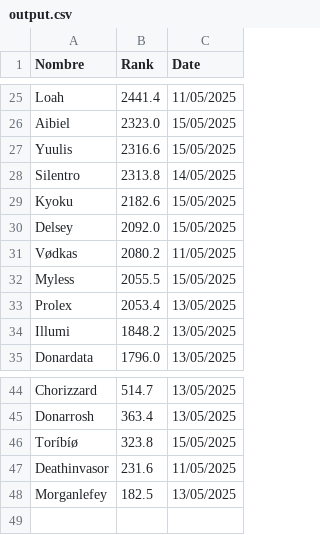
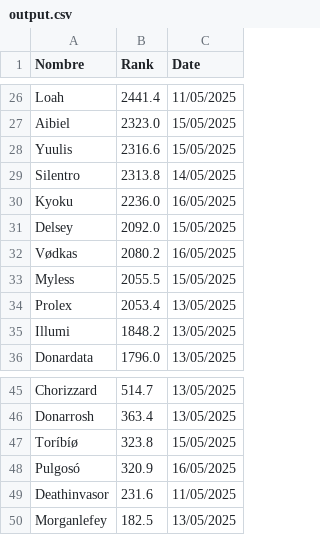
Before and after one commit to carlosmora179/Wow-progress, a CSV file: output.csv, drawn as a sheet; only a part is shown, gaps mark what is left out; the diff covers the shown part only.

```diff
--- a/output.csv
+++ b/output.csv
@@ -28,5 +29,5 @@ Yuulis,2316.6,15/05/2025
 Silentro,2313.8,14/05/2025
-Kyoku,2182.6,15/05/2025
+Kyoku,2236.0,16/05/2025
 Delsey,2092.0,15/05/2025
-Vødkas,2080.2,11/05/2025
+Vødkas,2080.2,16/05/2025
 Myless,2055.5,15/05/2025
@@ -46,2 +47,3 @@ Donarrosh,363.4,13/05/2025
 Toríbíø,323.8,15/05/2025
+Pulgosó,320.9,16/05/2025
 Deathinvasor,231.6,11/05/2025
```
Also changed, not shown: 8 added rows, 7 removed rows and 8 edited cells elsewhere in this file.
